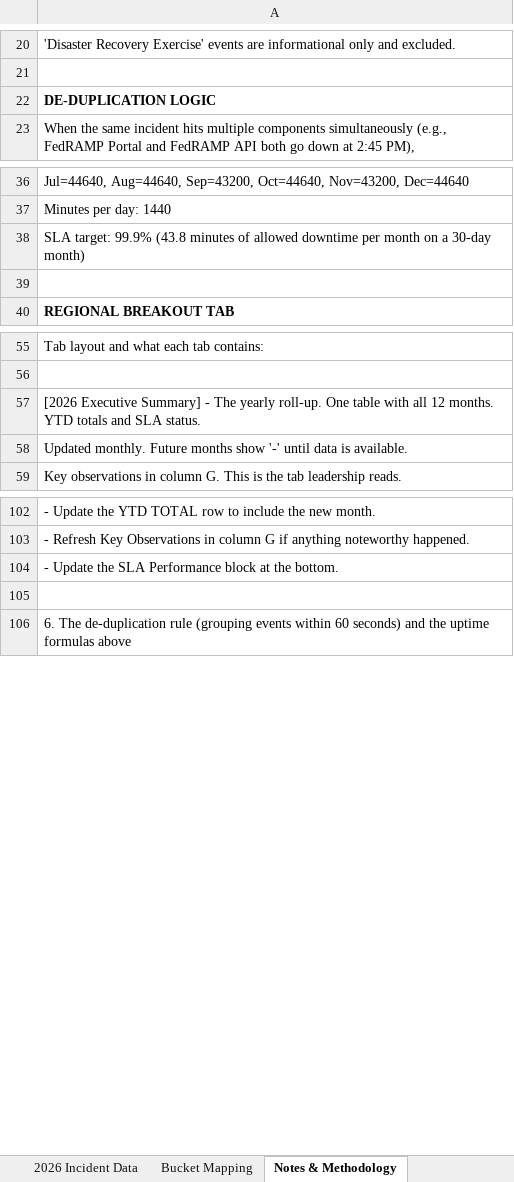
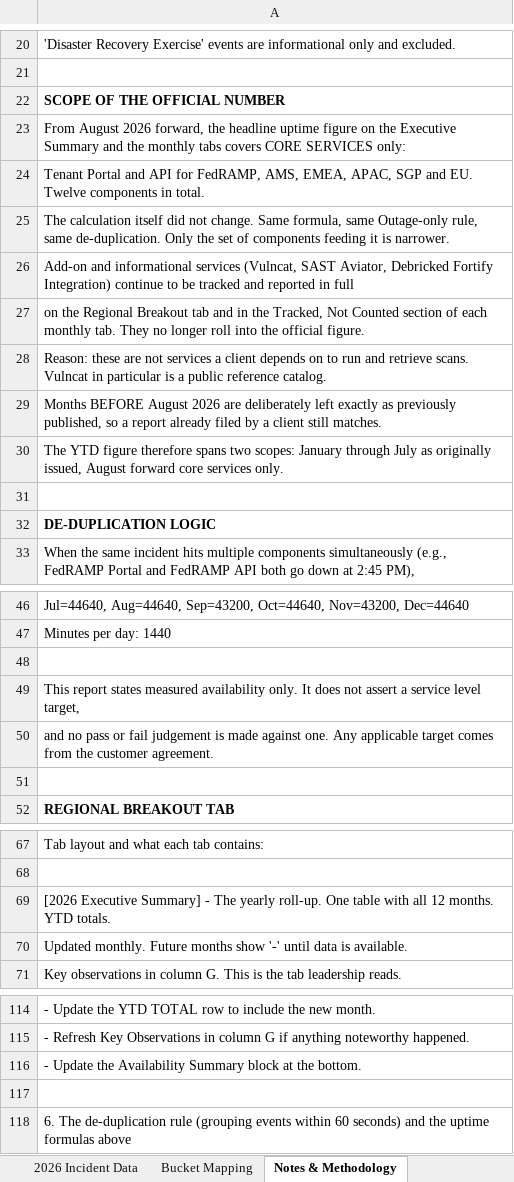
Before and after one commit to cjbonner1/fod-uptime-reports, an Excel workbook: FoD_Uptime_Report_2026.xlsx, sheet Notes & Methodology, drawn as a sheet; only a part is shown, gaps mark what is left out; values as stored, in another font and other column widths than the file's, no borders; addresses are those after the commit; the diff names each change by its address in the sheet, - before the commit and + after, or states it on an @@ line.

```diff
--- a/FoD_Uptime_Report_2026.xlsx (sheet Notes & Methodology)
+++ b/FoD_Uptime_Report_2026.xlsx (sheet Notes & Methodology)
+row 22: SCOPE OF THE OFFICIAL NUMBER
+row 23: From August 2026 forward, the headline uptime figure on the Executive Summary and the monthly tabs covers CORE SERVICES only:
+row 24: Tenant Portal and API for FedRAMP, AMS, EMEA, APAC, SGP and EU. Twelve components in total.
+row 25: The calculation itself did not change. Same formula, same Outage-only rule, same de-duplication. Only the set of components feeding it is narrower.
+row 26: Add-on and informational services (Vulncat, SAST Aviator, Debricked Fortify Integration) continue to be tracked and reported in full
+row 27: on the Regional Breakout tab and in the Tracked, Not Counted section of each monthly tab. They no longer roll into the official figure.
+row 28: Reason: these are not services a client depends on to run and retrieve scans. Vulncat in particular is a public reference catalog.
+row 29: Months BEFORE August 2026 are deliberately left exactly as previously published, so a report already filed by a client still matches.
+row 30: The YTD figure therefore spans two scopes: January through July as originally issued, August forward core services only.
+row 31: (empty)
+row 48: (empty)
-A49: SLA target: 99.9% (43.8 minutes of allowed downtime per month on a 30-day month)
+A49: This report states measured availability only. It does not assert a service level target,
+row 50: and no pass or fail judgement is made against one. Any applicable target comes from the customer agreement.
-A69: …months. YTD totals and SLA status.
+A69: …months. YTD totals.
-A116: …Update the SLA Performance block at…
+A116: …Update the Availability Summary block at…
```
Also changed, not shown: sheet Aug 2026, sheet Sep 2026, sheet 2026 Executive Summary, sheet Regional Breakout, sheet May 2026, sheet Jun 2026, 5 more sheets, 4 other files.
